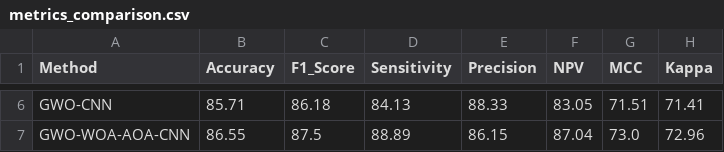
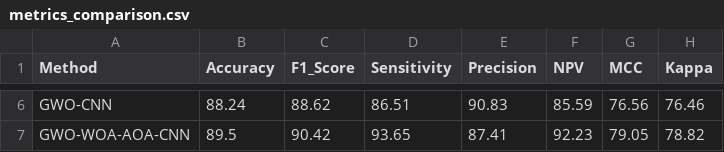
Before and after one commit to bismark-bakomora/final-year-project, a CSV file: outputs/results/metrics_comparison.csv, drawn as a sheet; only a part is shown, gaps mark what is left out; the diff covers the shown part only; the diff names each change by its address in the sheet, - before the commit and + after, or states it on an @@ line.

```diff
--- a/outputs/results/metrics_comparison.csv
+++ b/outputs/results/metrics_comparison.csv
-B6 (Accuracy): 85.71
+B6 (Accuracy): 88.24
-C6 (F1_Score): 86.18
+C6 (F1_Score): 88.62
-D6 (Sensitivity): 84.13
+D6 (Sensitivity): 86.51
-E6 (Precision): 88.33
+E6 (Precision): 90.83
-F6 (NPV): 83.05
+F6 (NPV): 85.59
-G6 (MCC): 71.51
+G6 (MCC): 76.56
-H6 (Kappa): 71.41
+H6 (Kappa): 76.46
-B7 (Accuracy): 86.55
+B7 (Accuracy): 89.5
-C7 (F1_Score): 87.5
+C7 (F1_Score): 90.42
-D7 (Sensitivity): 88.89
+D7 (Sensitivity): 93.65
-E7 (Precision): 86.15
+E7 (Precision): 87.41
-F7 (NPV): 87.04
+F7 (NPV): 92.23
-G7 (MCC): 73.0
+G7 (MCC): 79.05
-H7 (Kappa): 72.96
+H7 (Kappa): 78.82
```
Also changed, not shown: 28 edited cells elsewhere in this file, outputs/results/hyperparameters.csv, 6 other files.
